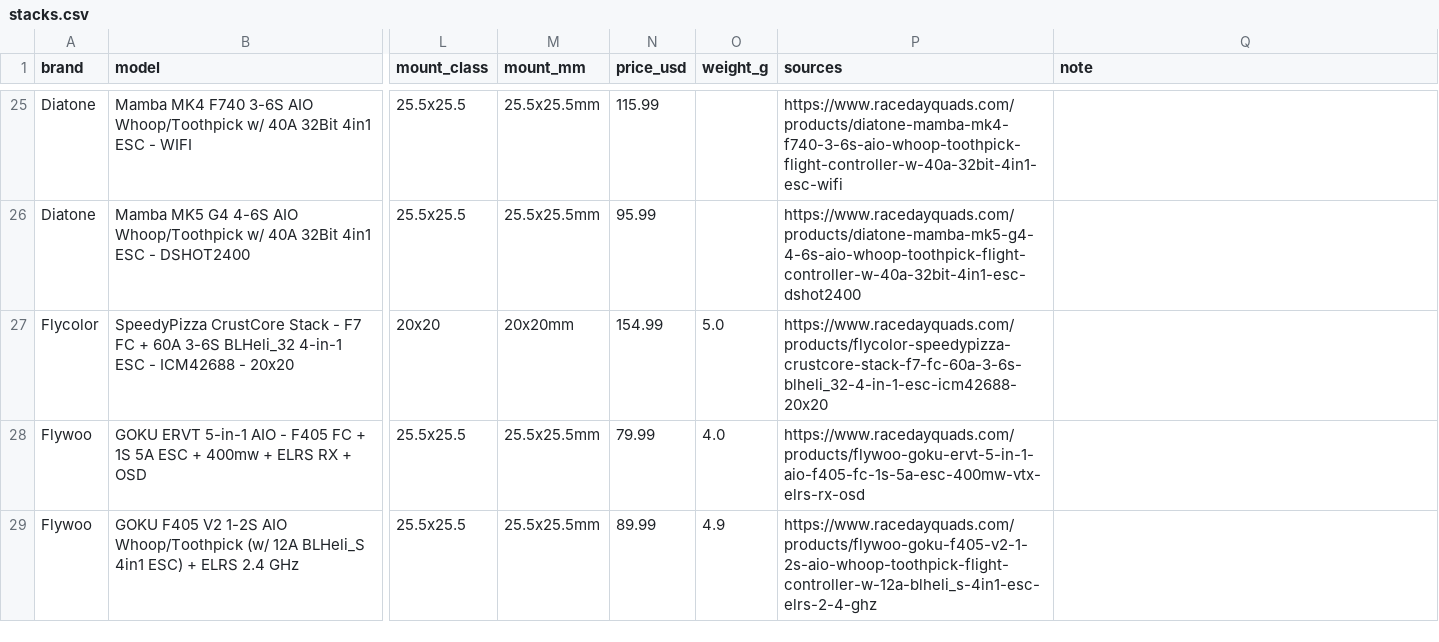
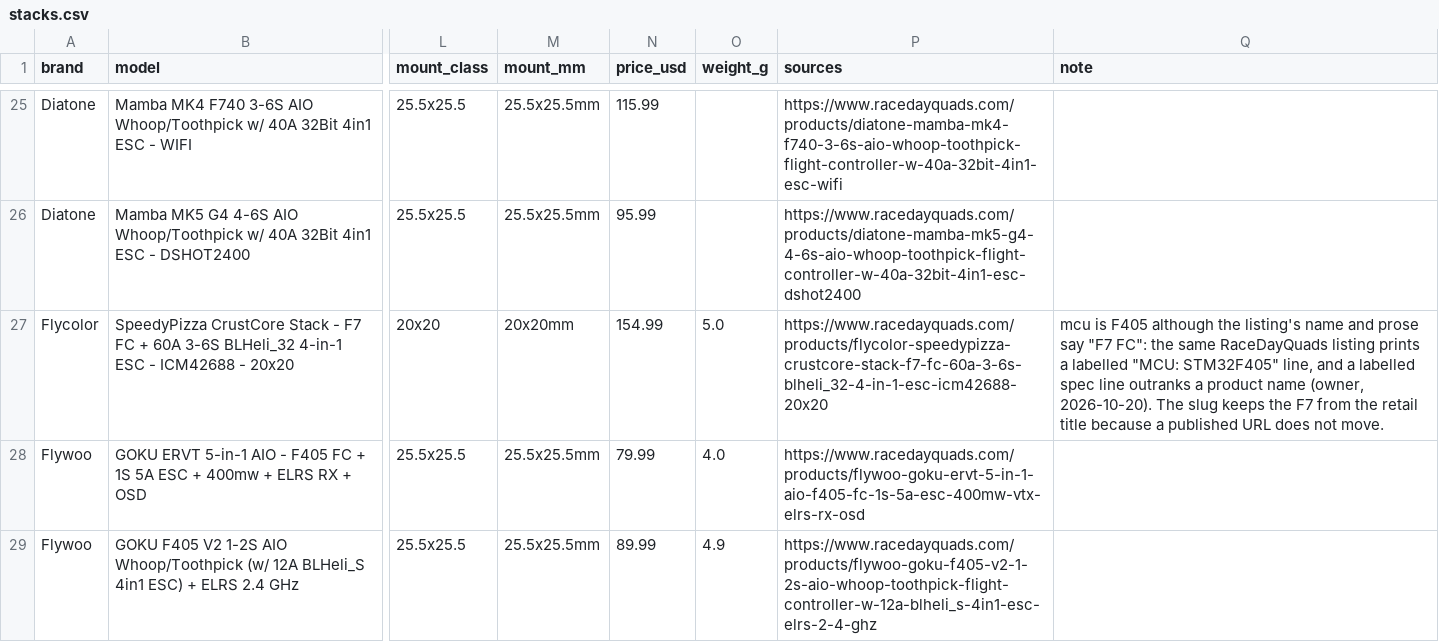
Before and after one commit to fpvdb/fpv-db-data, a CSV file: stacks.csv, drawn as a sheet; only a part is shown, gaps mark what is left out; the diff names each change by its address in the sheet, - before the commit and + after, or states it on an @@ line.

Commit message:
Dataset export 2026-10-20

```diff
--- a/stacks.csv
+++ b/stacks.csv
-Q27 (note): (empty)
+Q27 (note): mcu is F405 although the listing's name and prose say "F7 FC": the same RaceDayQuads listing prints a labelled "MCU: STM32F405" line, and a labelled spec line outranks a product name (owner, 2026-10-20). The slug keeps the F7 from the retail title because a published URL does not move.
```
Also changed, not shown: 1 other file.
